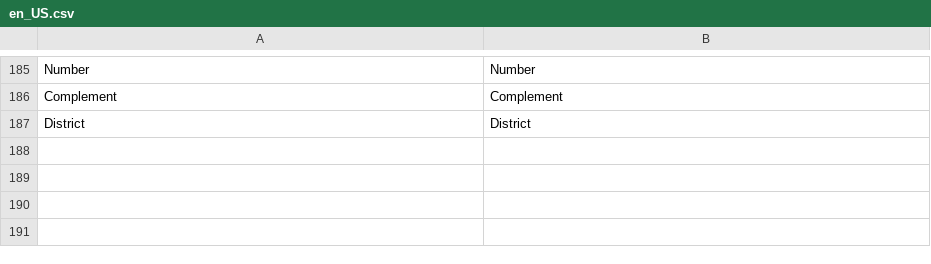
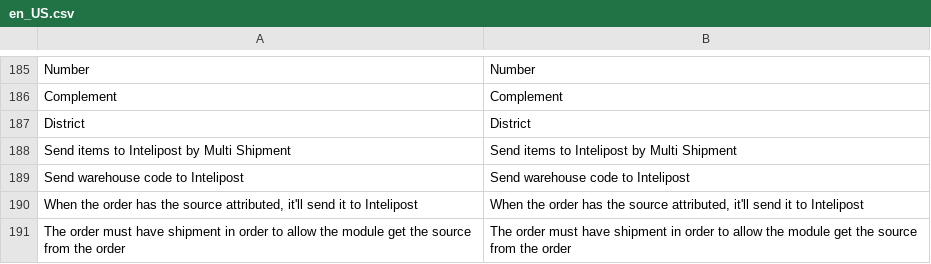
Before and after one commit to intelipost/Magento2, a CSV file: i18n/en_US.csv, drawn as a sheet; only a part is shown, gaps mark what is left out; the diff names each change by its address in the sheet, - before the commit and + after, or states it on an @@ line.

```diff
--- a/i18n/en_US.csv
+++ b/i18n/en_US.csv
+row 188: Send items to Intelipost by Multi Shipment | Send items to Intelipost by Multi Shipment
+row 189: Send warehouse code to Intelipost | Send warehouse code to Intelipost
+row 190: When the order has the source attributed, it'll send it to Intelipost | When the order has the source attributed, it'll send it to Intelipost
+row 191: The order must have shipment in order to allow the module get the source from the order | The order must have shipment in order to allow the module get the source from the order
```
Also changed, not shown: i18n/pt_BR.csv, 7 other files.
